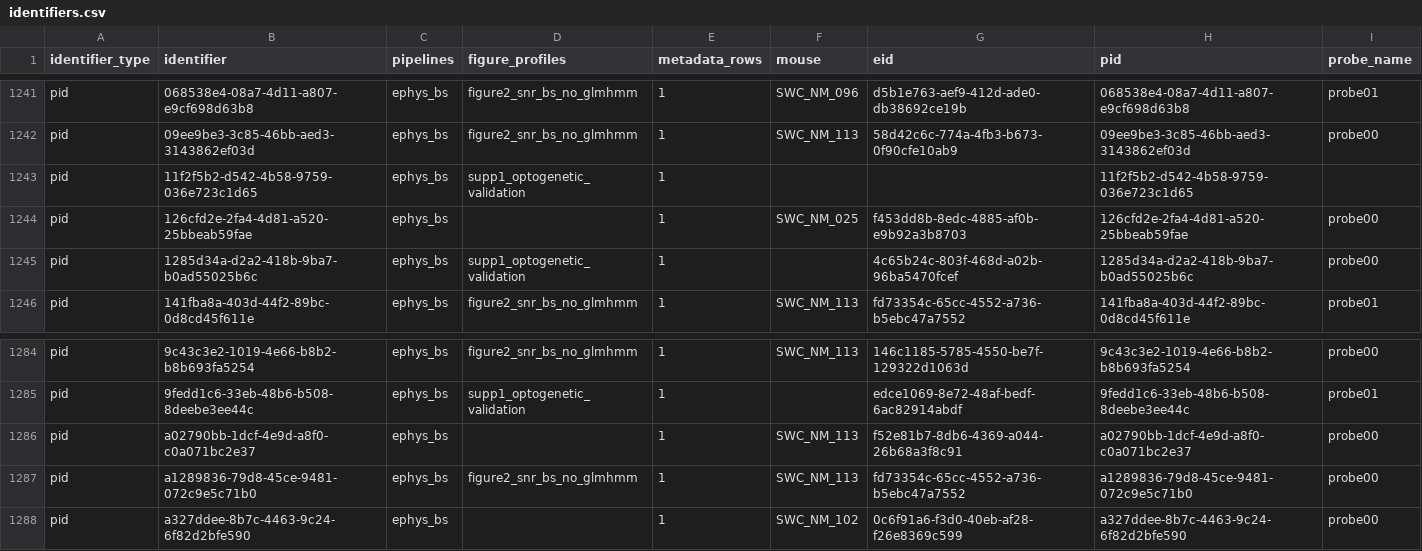
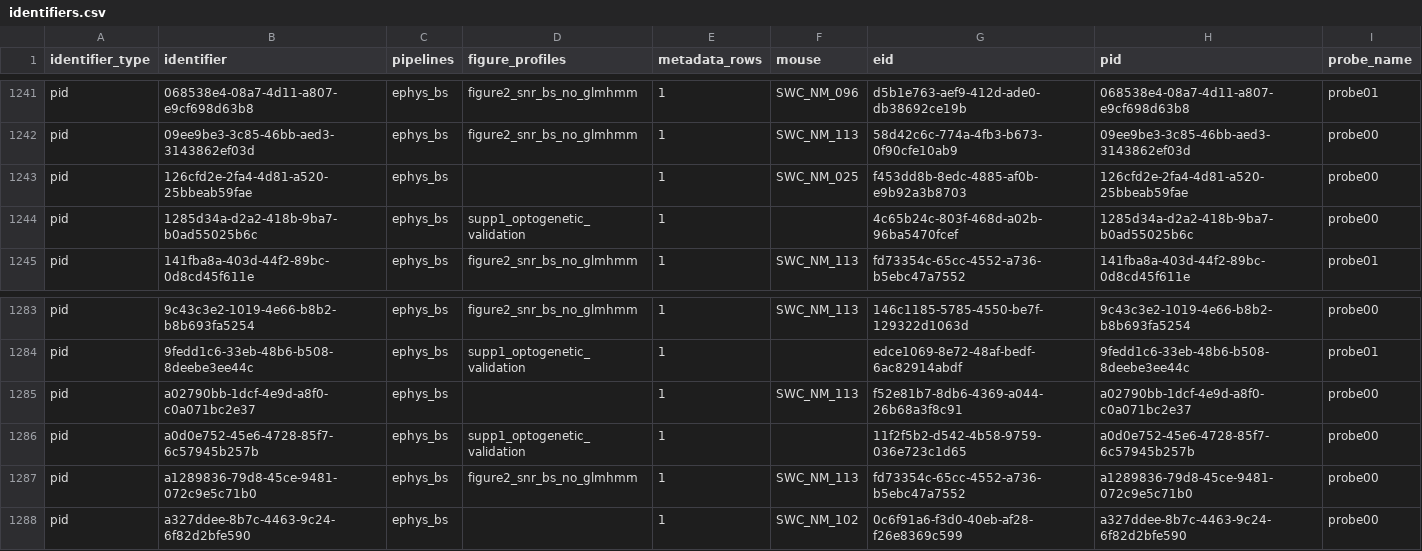
Before and after one commit to njmiska/Miska_et_al_2026, a CSV file: release_manifest/identifiers.csv, drawn as a sheet; only a part is shown, gaps mark what is left out.

Commit message:
Correct direct-stimulation PID in release manifest

```diff
--- a/release_manifest/identifiers.csv
+++ b/release_manifest/identifiers.csv
@@ -1242,3 +1242,2 @@ pid,068538e4-08a7-4d11-a807-e9cf698d63b8,ephys_bs,figure2_snr_bs_no_glmhmm,1,SWC
 pid,09ee9be3-3c85-46bb-aed3-3143862ef03d,ephys_bs,figure2_snr_bs_no_glmhmm,1,SWC_NM_113,58d42c6c-774a-4fb3-b673-0f90cfe10ab9,09ee9be3-3c85-46bb-aed3-3143862ef03d,probe00
-pid,11f2f5b2-d542-4b58-9759-036e723c1d65,ephys_bs,supp1_optogenetic_validation,1,,,11f2f5b2-d542-4b58-9759-036e723c1d65,
 pid,126cfd2e-2fa4-4d81-a520-25bbeab59fae,ephys_bs,,1,SWC_NM_025,f453dd8b-8edc-4885-af0b-e9b92a3b8703,126cfd2e-2fa4-4d81-a520-25bbeab59fae,probe00
@@ -1286,2 +1285,3 @@ pid,9fedd1c6-33eb-48b6-b508-8deebe3ee44c,ephys_bs,supp1_optogenetic_validation,1
 pid,a02790bb-1dcf-4e9d-a8f0-c0a071bc2e37,ephys_bs,,1,SWC_NM_113,f52e81b7-8db6-4369-a044-26b68a3f8c91,a02790bb-1dcf-4e9d-a8f0-c0a071bc2e37,probe00
+pid,a0d0e752-45e6-4728-85f7-6c57945b257b,ephys_bs,supp1_optogenetic_validation,1,,11f2f5b2-d542-4b58-9759-036e723c1d65,a0d0e752-45e6-4728-85f7-6c57945b257b,probe00
 pid,a1289836-79d8-45ce-9481-072c9e5c71b0,ephys_bs,figure2_snr_bs_no_glmhmm,1,SWC_NM_113,fd73354c-65cc-4552-a736-b5ebc47a7552,a1289836-79d8-45ce-9481-072c9e5c71b0,probe00
```
Also changed, not shown: release_manifest/metadata_rows.csv, 7 other files.
